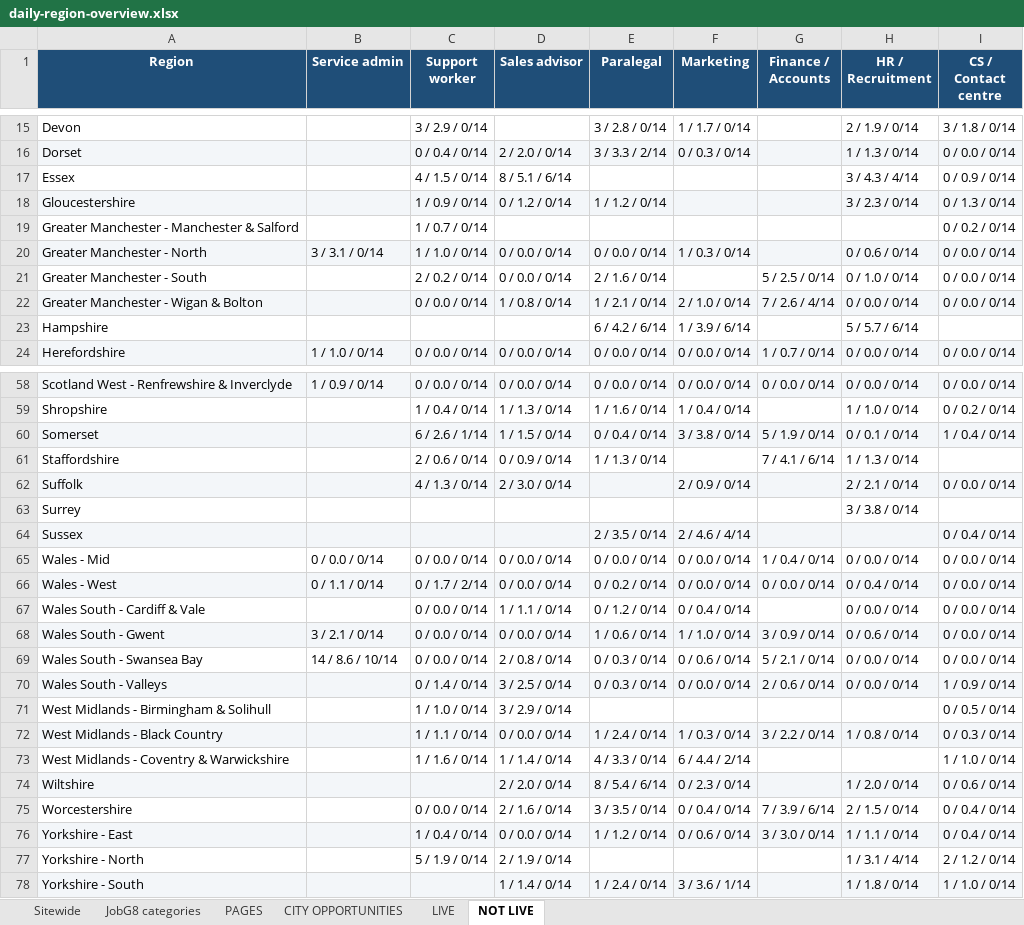
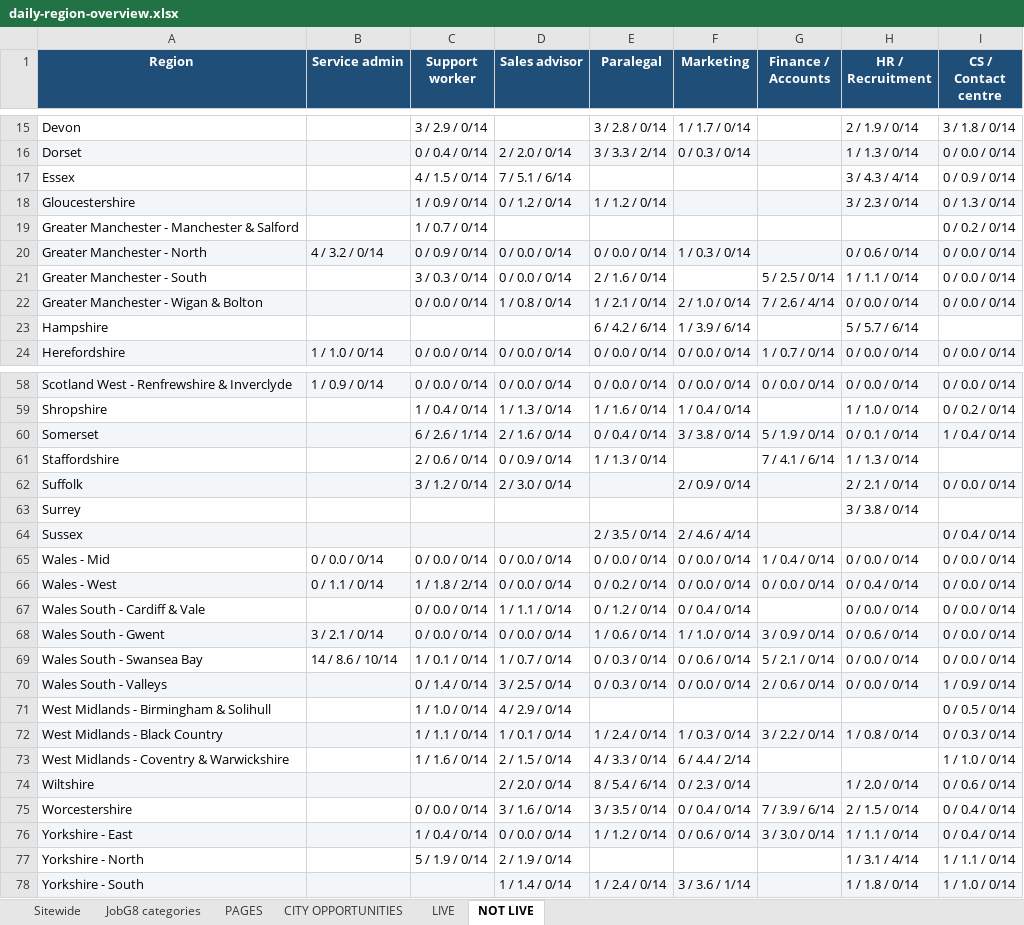
Before and after one commit to Jopa10/ontapjobsearch.com, an Excel workbook: pipeline/reports-daily/daily-region-overview.xlsx, sheet NOT LIVE, drawn as a sheet; only a part is shown, gaps mark what is left out; values as stored, in another font and other column widths than the file's, no borders; the diff covers the shown part only; the diff names each change by its address in the sheet, - before the commit and + after, or states it on an @@ line.

```diff
--- a/pipeline/reports-daily/daily-region-overview.xlsx (sheet NOT LIVE)
+++ b/pipeline/reports-daily/daily-region-overview.xlsx (sheet NOT LIVE)
-D17 (Sales advisor): 8 / 5.1 / 6/14
+D17 (Sales advisor): 7 / 5.1 / 6/14
-B20 (Service admin): 3 / 3.1 / 0/14
+B20 (Service admin): 4 / 3.2 / 0/14
-C20 (Support worker): 1 / 1.0 / 0/14
+C20 (Support worker): 0 / 0.9 / 0/14
-C21 (Support worker): 2 / 0.2 / 0/14
+C21 (Support worker): 3 / 0.3 / 0/14
-H21 (HR / Recruitment): 0 / 1.0 / 0/14
+H21 (HR / Recruitment): 1 / 1.1 / 0/14
-D60 (Sales advisor): 1 / 1.5 / 0/14
+D60 (Sales advisor): 2 / 1.6 / 0/14
-C62 (Support worker): 4 / 1.3 / 0/14
+C62 (Support worker): 3 / 1.2 / 0/14
-C66 (Support worker): 0 / 1.7 / 2/14
+C66 (Support worker): 1 / 1.8 / 2/14
-C69 (Support worker): 0 / 0.0 / 0/14
+C69 (Support worker): 1 / 0.1 / 0/14
-D69 (Sales advisor): 2 / 0.8 / 0/14
+D69 (Sales advisor): 1 / 0.7 / 0/14
-D71 (Sales advisor): 3 / 2.9 / 0/14
+D71 (Sales advisor): 4 / 2.9 / 0/14
-D72 (Sales advisor): 0 / 0.0 / 0/14
+D72 (Sales advisor): 1 / 0.1 / 0/14
-D73 (Sales advisor): 1 / 1.4 / 0/14
+D73 (Sales advisor): 2 / 1.5 / 0/14
-D75 (Sales advisor): 2 / 1.6 / 0/14
+D75 (Sales advisor): 3 / 1.6 / 0/14
-I77 (CS / Contact centre): 2 / 1.2 / 0/14
+I77 (CS / Contact centre): 1 / 1.1 / 0/14
```
Also changed, not shown: 11 edited cells elsewhere in this sheet, sheet JobG8 categories, 1 other file.
